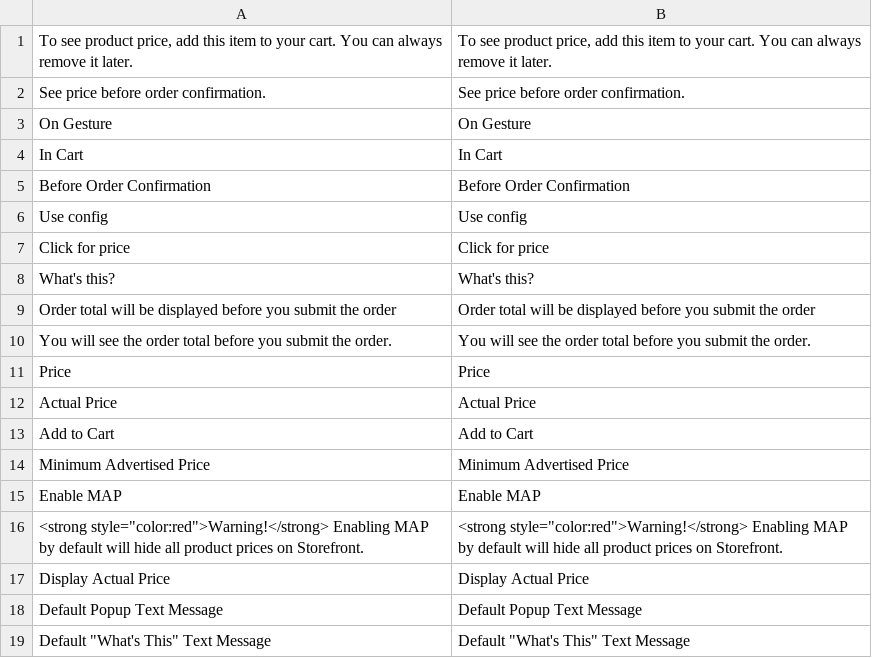
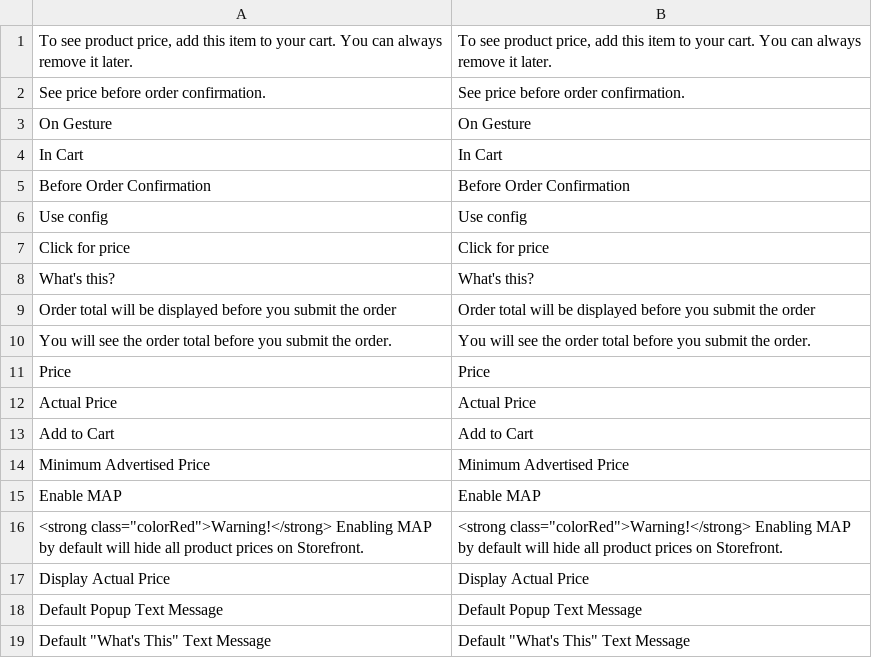
Before and after one commit to magenxcommerce/module-msrp, a CSV file: i18n/en_US.csv, drawn as a sheet.

```diff
--- a/i18n/en_US.csv
+++ b/i18n/en_US.csv
@@ -15,3 +15,3 @@ Price,Price
 "Enable MAP","Enable MAP"
-"<strong style=""color:red"">Warning!</strong> Enabling MAP by default will hide all product prices on Storefront.","<strong style=""color:red"">Warning!</strong> Enabling MAP by default will hide all product prices on Storefront."
+"<strong class=""colorRed"">Warning!</strong> Enabling MAP by default will hide all product prices on Storefront.","<strong class=""colorRed"">Warning!</strong> Enabling MAP by default will hide all product prices on Storefront."
 "Display Actual Price","Display Actual Price"
```
Also changed, not shown: 28 other files.
